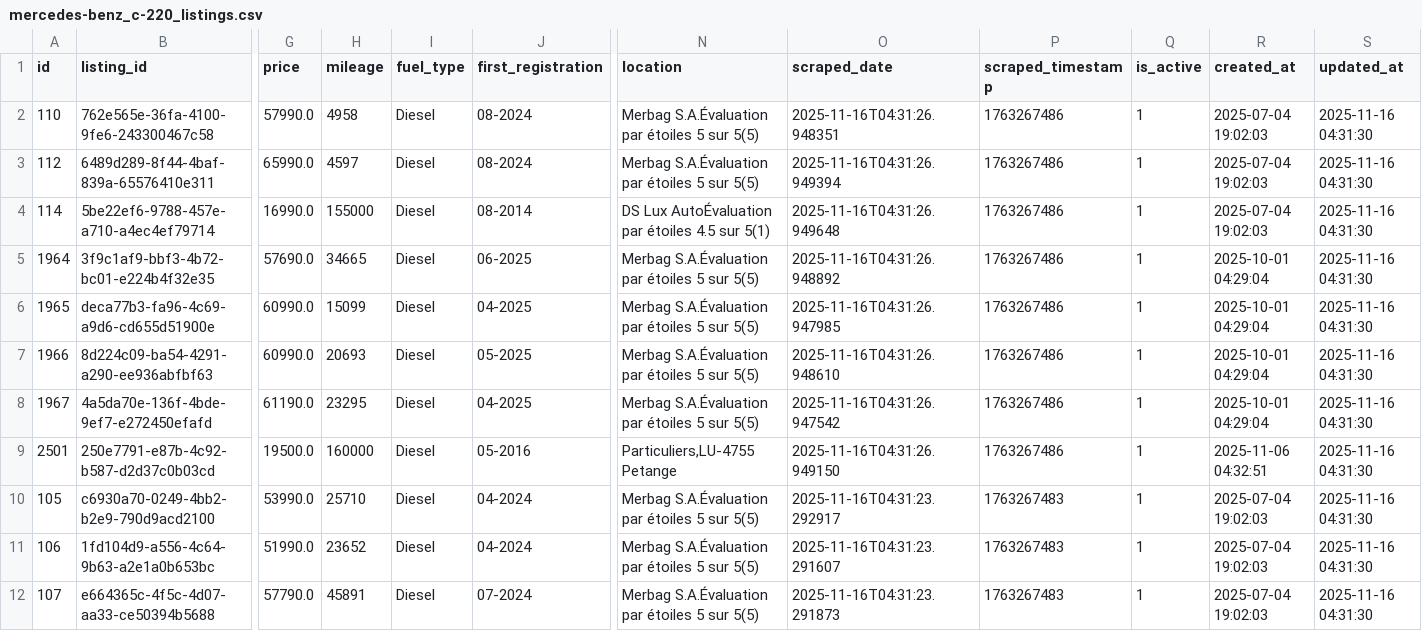
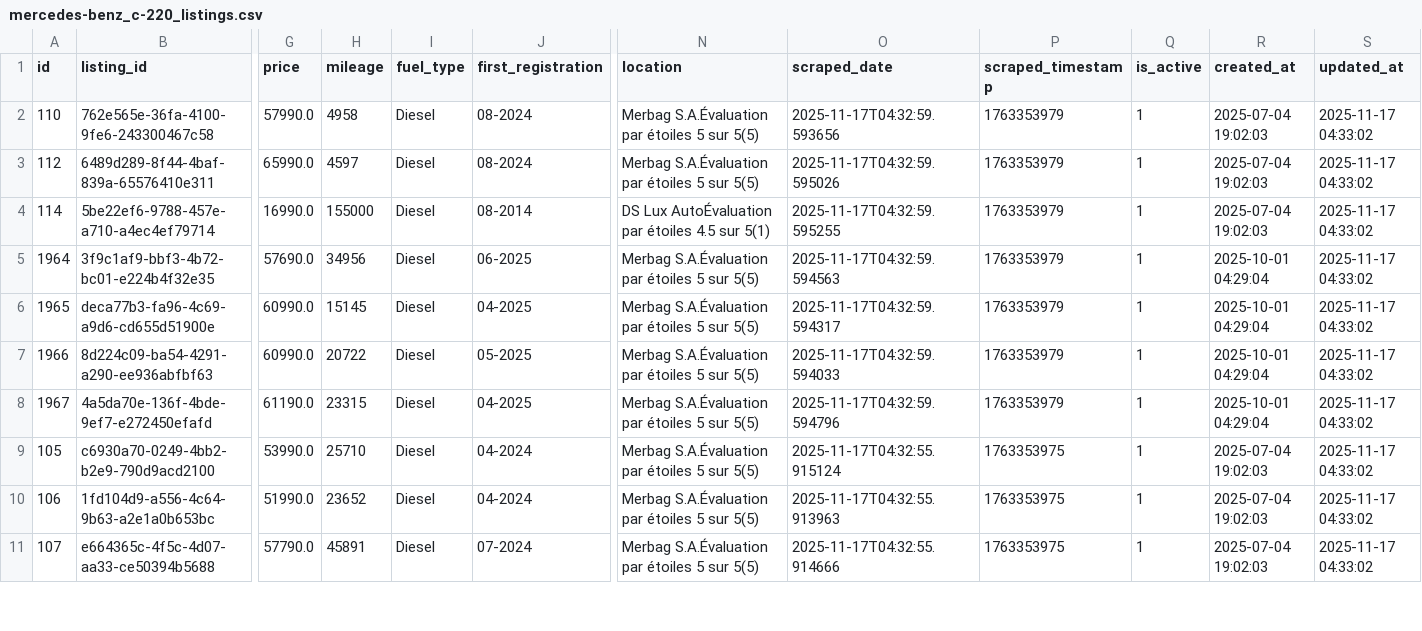
Before and after one commit to masterries/AutoAnalyse, a CSV file: scrapper/data/mercedes-benz_c-220_listings.csv, drawn as a sheet; only a part is shown, gaps mark what is left out; removed rows and columns are numbered as before the commit, all else as after; rows hold the shown columns only; the diff covers the shown part only; the diff names each change by its address in the sheet, - before the commit and + after, or states it on an @@ line.

```diff
--- a/scrapper/data/mercedes-benz_c-220_listings.csv
+++ b/scrapper/data/mercedes-benz_c-220_listings.csv
-O2 (scraped_date): 2025-11-16T04:31:26.948351
+O2 (scraped_date): 2025-11-17T04:32:59.593656
-P2:P8 (scraped_timestamp): 1763267486
+P2:P8 (scraped_timestamp): 1763353979
-S2:S8 (updated_at): 2025-11-16 04:31:30
+S2:S8 (updated_at): 2025-11-17 04:33:02
-O3 (scraped_date): 2025-11-16T04:31:26.949394
+O3 (scraped_date): 2025-11-17T04:32:59.595026
-O4 (scraped_date): 2025-11-16T04:31:26.949648
+O4 (scraped_date): 2025-11-17T04:32:59.595255
-H5 (mileage): 34665
+H5 (mileage): 34956
-O5 (scraped_date): 2025-11-16T04:31:26.948892
+O5 (scraped_date): 2025-11-17T04:32:59.594563
-H6 (mileage): 15099
+H6 (mileage): 15145
-O6 (scraped_date): 2025-11-16T04:31:26.947985
+O6 (scraped_date): 2025-11-17T04:32:59.594317
-H7 (mileage): 20693
+H7 (mileage): 20722
-O7 (scraped_date): 2025-11-16T04:31:26.948610
+O7 (scraped_date): 2025-11-17T04:32:59.594033
-H8 (mileage): 23295
+H8 (mileage): 23315
-O8 (scraped_date): 2025-11-16T04:31:26.947542
+O8 (scraped_date): 2025-11-17T04:32:59.594796
-row 9: 2501 | 250e7791-e87b-4c92-b587-d2d37c0b03cd | 19500.0 | 160000 | Diesel | 05-2016 | Particuliers,LU-4755 Petange | 2025-11-16T04:31:26.949150 | 1763267486 | 1 | 2025-11-06 04:32:51 | 2025-11-16 04:31:30
-O9 (scraped_date): 2025-11-16T04:31:23.292917
+O9 (scraped_date): 2025-11-17T04:32:55.915124
-P9:P11 (scraped_timestamp): 1763267483
+P9:P11 (scraped_timestamp): 1763353975
-S9:S11 (updated_at): 2025-11-16 04:31:30
+S9:S11 (updated_at): 2025-11-17 04:33:02
-O10 (scraped_date): 2025-11-16T04:31:23.291607
+O10 (scraped_date): 2025-11-17T04:32:55.913963
-O11 (scraped_date): 2025-11-16T04:31:23.291873
+O11 (scraped_date): 2025-11-17T04:32:55.914666
```
Also changed, not shown: 117 edited cells elsewhere in this file, scrapper/data/audi_a1_listings.csv, scrapper/data/audi_a3_listings.csv, 41 other files.
